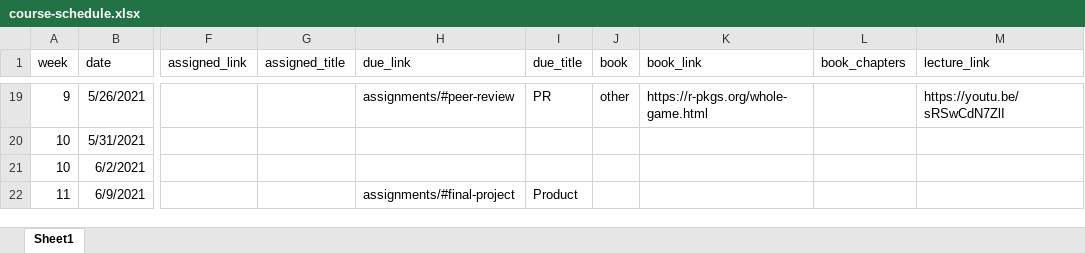
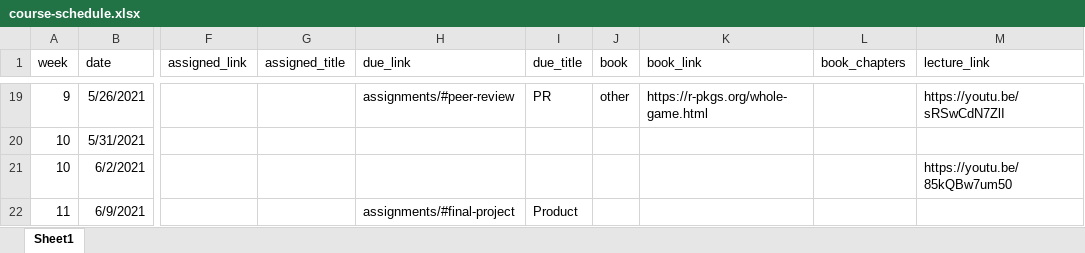
Before and after one commit to uo-datasci-specialization/c3-fp-2021, an Excel workbook: website-data/course-schedule.xlsx, sheet Sheet1, drawn as a sheet; only a part is shown, gaps mark what is left out; values as stored, in another font and other column widths than the file's, no borders; the diff names each change by its address in the sheet, - before the commit and + after, or states it on an @@ line.

Commit message:
update link

```diff
--- a/website-data/course-schedule.xlsx (sheet Sheet1)
+++ b/website-data/course-schedule.xlsx (sheet Sheet1)
-M21 (lecture_link): (empty)
+M21 (lecture_link): https://youtu.be/85kQBw7um50
```
Also changed, not shown: 1 other file.
